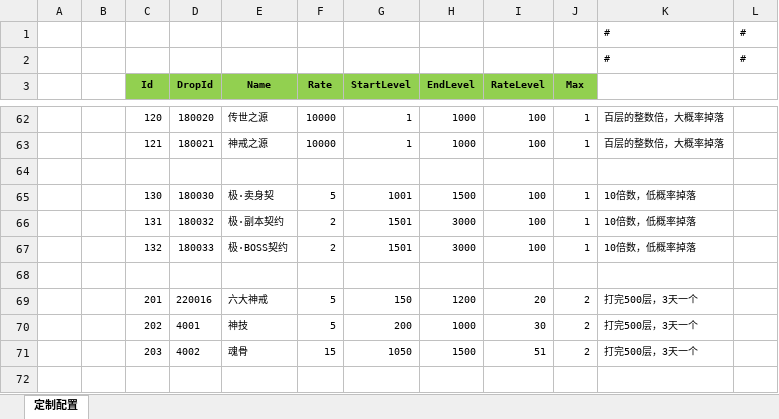
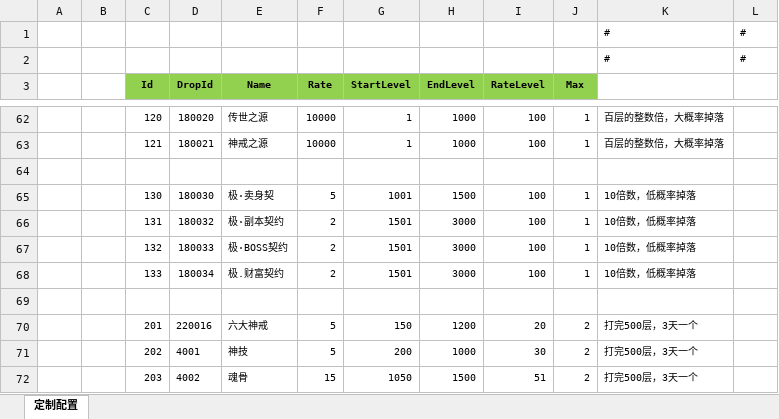
Before and after one commit to wokanjianyang/WrittenLegend, an Excel workbook: Excel/InfiniteDropConfig.xlsx, sheet 定制配置, drawn as a sheet; only a part is shown, gaps mark what is left out; values as stored, in another font and other column widths than the file's, no borders; the diff names each change by its address in the sheet, - before the commit and + after, or states it on an @@ line.

```diff
--- a/Excel/InfiniteDropConfig.xlsx (sheet 定制配置)
+++ b/Excel/InfiniteDropConfig.xlsx (sheet 定制配置)
+row 68:  |  | 133 | 180034 | 极.财富契约 | 2 | 1501 | 3000 | 100 | 1 | 10倍数，低概率掉落
```
Also changed, not shown: Excel/ArtifactConfig.xlsx, Excel/ItemConfig.xlsx, 11 other files.
